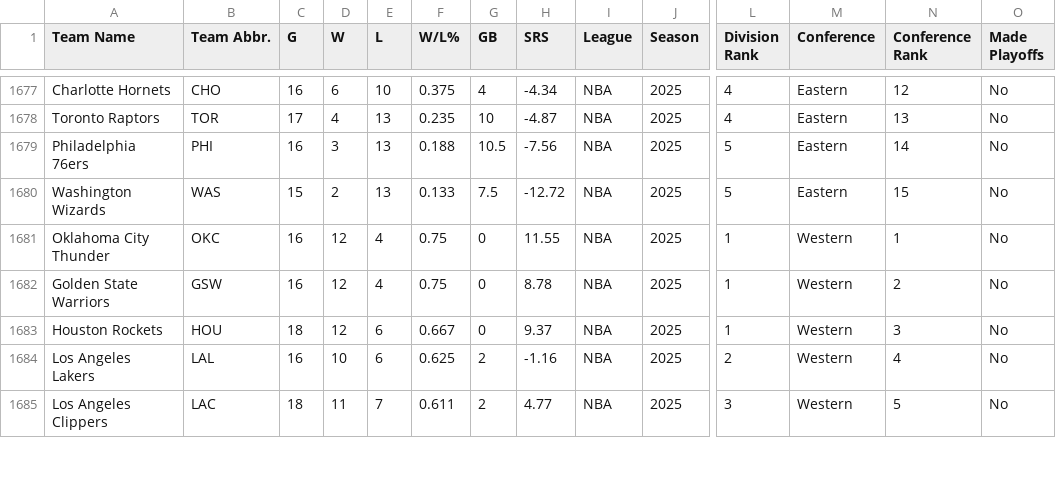
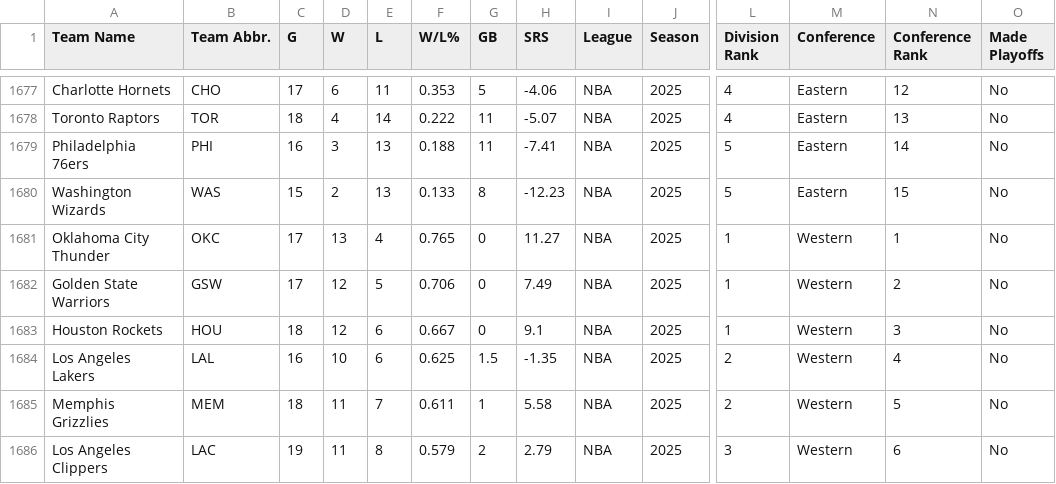
Before and after one commit to djvn2002/Basketball_Database, a CSV file: NBA/LEAGUE/NBA_STANDINGS.csv, drawn as a sheet; only a part is shown, gaps mark what is left out; addresses are those after the commit; rows hold the shown columns only; the diff covers the shown part only; the diff names each change by its address in the sheet, - before the commit and + after, or states it on an @@ line.

```diff
--- a/NBA/LEAGUE/NBA_STANDINGS.csv
+++ b/NBA/LEAGUE/NBA_STANDINGS.csv
-C1677 (G): 16
+C1677 (G): 17
-E1677 (L): 10
+E1677 (L): 11
-F1677 (W/L%): 0.375
+F1677 (W/L%): 0.353
-G1677 (GB): 4
+G1677 (GB): 5
-H1677 (SRS): -4.34
+H1677 (SRS): -4.06
-C1678 (G): 17
+C1678 (G): 18
-E1678 (L): 13
+E1678 (L): 14
-F1678 (W/L%): 0.235
+F1678 (W/L%): 0.222
-G1678 (GB): 10
+G1678 (GB): 11
-H1678 (SRS): -4.87
+H1678 (SRS): -5.07
-G1679 (GB): 10.5
+G1679 (GB): 11
-H1679 (SRS): -7.56
+H1679 (SRS): -7.41
-G1680 (GB): 7.5
+G1680 (GB): 8
-H1680 (SRS): -12.72
+H1680 (SRS): -12.23
-C1681:C1682 (G): 16
+C1681:C1682 (G): 17
-D1681 (W): 12
+D1681 (W): 13
-F1681 (W/L%): 0.75
+F1681 (W/L%): 0.765
-H1681 (SRS): 11.55
+H1681 (SRS): 11.27
-E1682 (L): 4
+E1682 (L): 5
-F1682 (W/L%): 0.75
+F1682 (W/L%): 0.706
-H1682 (SRS): 8.78
+H1682 (SRS): 7.49
-H1683 (SRS): 9.37
+H1683 (SRS): 9.1
-G1684 (GB): 2
+G1684 (GB): 1.5
-H1684 (SRS): -1.16
+H1684 (SRS): -1.35
+row 1685: Memphis Grizzlies | MEM | 18 | 11 | 7 | 0.611 | 1 | 5.58 | NBA | 2025 | 2 | Western | 5 | No
-C1686 (G): 18
+C1686 (G): 19
-E1686 (L): 7
+E1686 (L): 8
-F1686 (W/L%): 0.611
+F1686 (W/L%): 0.579
-H1686 (SRS): 4.77
+H1686 (SRS): 2.79
-N1686 (Conference Rank): 5
+N1686 (Conference Rank): 6
```
Also changed, not shown: 1 added row, 2 removed rows and 65 edited cells elsewhere in this file.
